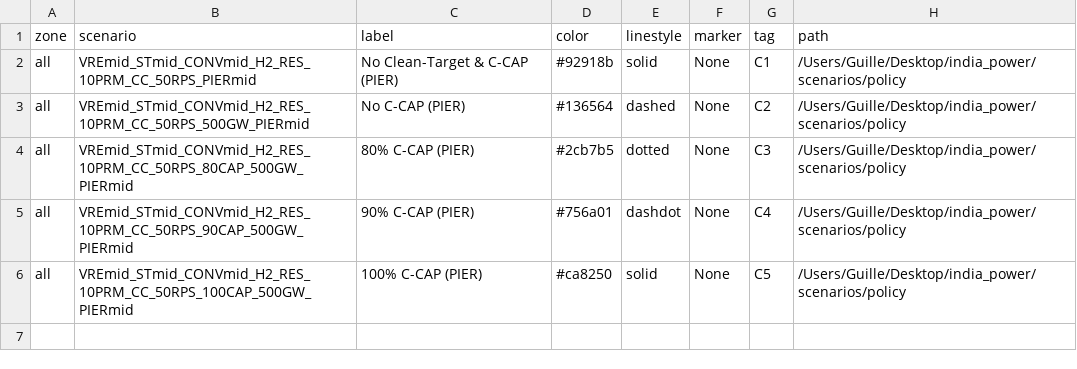
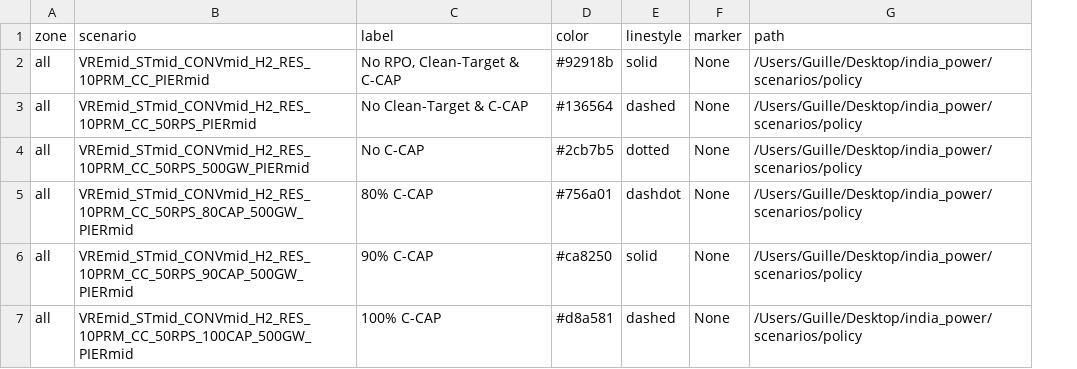
Before and after one commit to cetlab-ucsb/gridpath_india_viz, a CSV file: csvs/policy_pier-scenario_labels.csv, drawn as a sheet; removed rows and columns are numbered as before the commit, all else as after; the diff names each change by its address in the sheet, - before the commit and + after, or states it on an @@ line.

```diff
--- a/csvs/policy_pier-scenario_labels.csv
+++ b/csvs/policy_pier-scenario_labels.csv
-column G (tag), rows 2-6: C1 | C2 | C3 | C4 | C5
+row 2: all | VREmid_STmid_CONVmid_H2_RES_10PRM_CC_PIERmid | No RPO, Clean-Target & C-CAP | #92918b | solid | None | /Users/Guille/Desktop/india_power/scenarios/policy
-C3 (label): No Clean-Target & C-CAP (PIER)
+C3 (label): No Clean-Target & C-CAP
-D3 (color): #92918b
+D3 (color): #136564
-E3 (linestyle): solid
+E3 (linestyle): dashed
-C4 (label): No C-CAP (PIER)
+C4 (label): No C-CAP
-D4 (color): #136564
+D4 (color): #2cb7b5
-E4 (linestyle): dashed
+E4 (linestyle): dotted
-C5 (label): 80% C-CAP (PIER)
+C5 (label): 80% C-CAP
-D5 (color): #2cb7b5
+D5 (color): #756a01
-E5 (linestyle): dotted
+E5 (linestyle): dashdot
-C6 (label): 90% C-CAP (PIER)
+C6 (label): 90% C-CAP
-D6 (color): #756a01
+D6 (color): #ca8250
-E6 (linestyle): dashdot
+E6 (linestyle): solid
-C7 (label): 100% C-CAP (PIER)
+C7 (label): 100% C-CAP
-D7 (color): #ca8250
+D7 (color): #d8a581
-E7 (linestyle): solid
+E7 (linestyle): dashed
```
Also changed, not shown: csvs/alt_tech-scenario_labels.csv, csvs/policy_iced-scenario_labels.csv, 5 other files.
